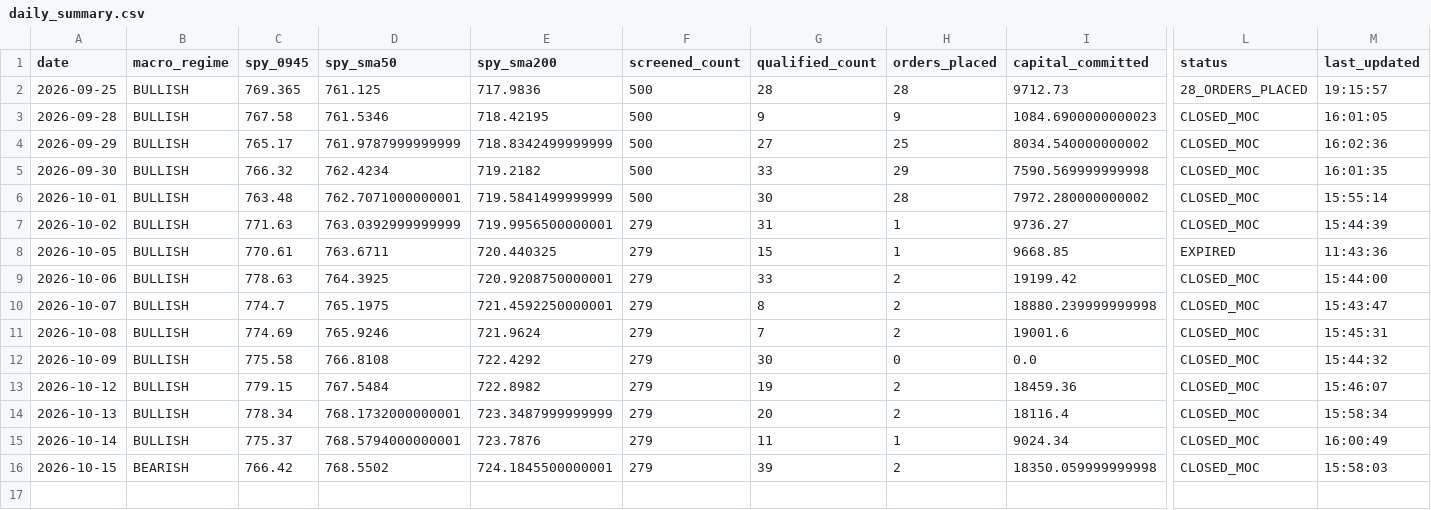
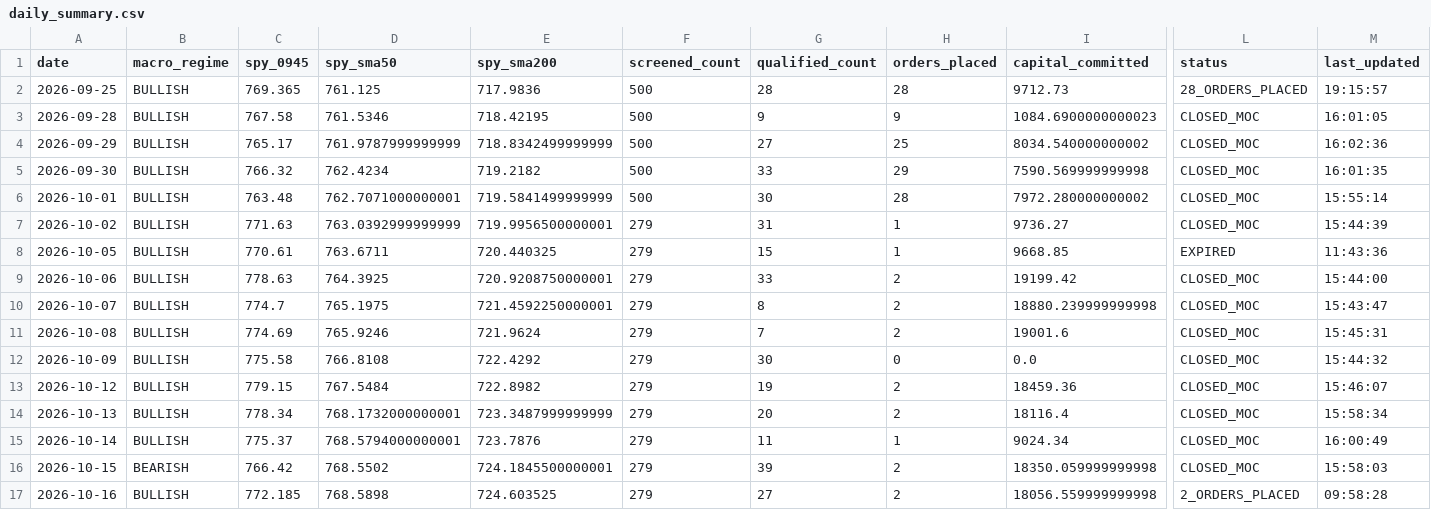
Before and after one commit to frankthetank-tech/alpaca-dual-regime-daytrader, a CSV file: data/audit/daily_summary.csv, drawn as a sheet; only a part is shown, gaps mark what is left out; rows hold the shown columns only; the diff names each change by its address in the sheet, - before the commit and + after, or states it on an @@ line.

Commit message:
Auto-update Strategy #3 audit logs and state [skip ci]

```diff
--- a/data/audit/daily_summary.csv
+++ b/data/audit/daily_summary.csv
+row 17: 2026-10-16 | BULLISH | 772.185 | 768.5898 | 724.603525 | 279 | 27 | 2 | 18056.559999999998 | 2_ORDERS_PLACED | 09:58:28
```
Also changed, not shown: 1 other file.
